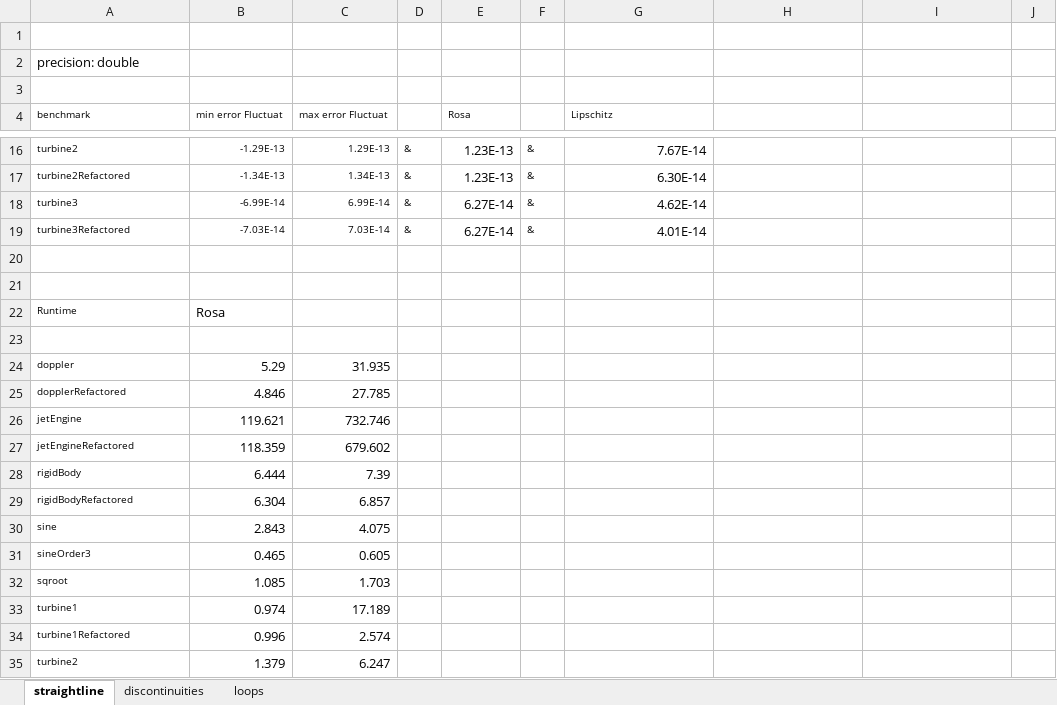
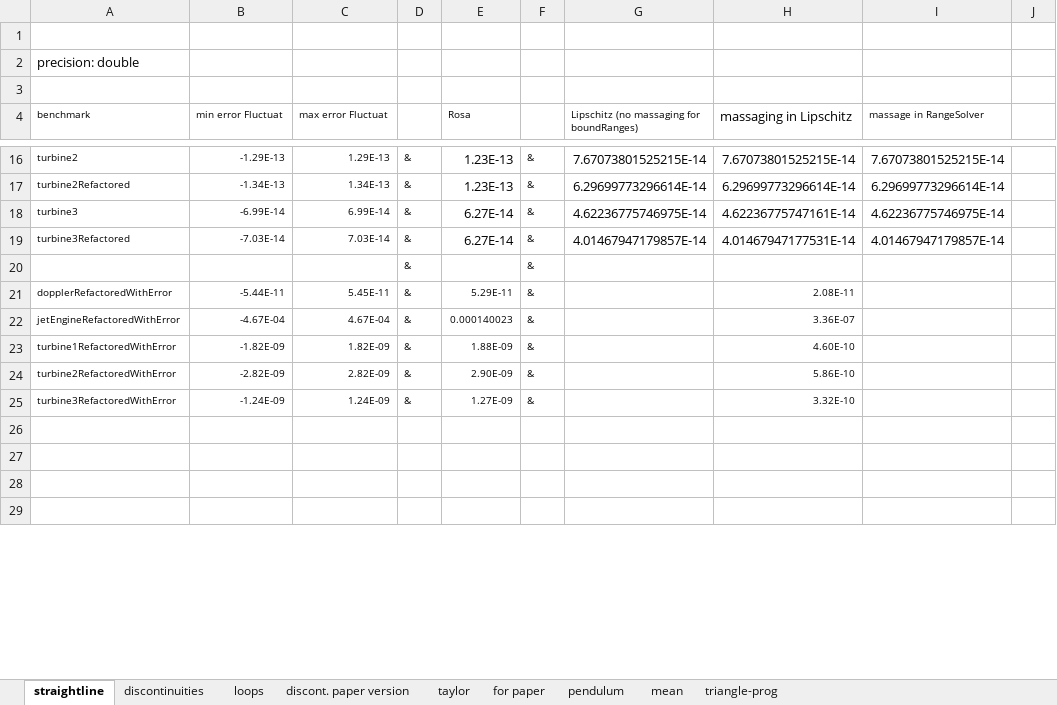
Before and after one commit to omarzd/rosa, an Excel workbook: results/error_propagation.xlsx, sheet straightline, drawn as a sheet; only a part is shown, gaps mark what is left out; the shorter side is filled out with more unchanged rows; values as stored, in another font and other column widths than the file's, no borders; removed rows and columns are numbered as before the commit, all else as after; the diff covers the shown part only; the diff names each change by its address in the sheet, - before the commit and + after, or states it on an @@ line.

```diff
--- a/results/error_propagation.xlsx (sheet straightline)
+++ b/results/error_propagation.xlsx (sheet straightline)
+sheet tab: discont. paper version
+sheet tab: taylor
+sheet tab: for paper
+sheet tab: pendulum
+sheet tab: mean
+sheet tab: triangle-prog
-G4: Lipschitz
+G4: Lipschitz (no massaging for boundRanges)
-H4: (empty)
+H4: massaging in Lipschitz
-I4: (empty)
+I4: massage in RangeSolver
-G16: 7.67E-14
+G16: 7.67073801525215E-14
-H16 (massaging in Lipschitz): (empty)
+H16 (massaging in Lipschitz): 7.67073801525215E-14
-I16 (massage in RangeSolver): (empty)
+I16 (massage in RangeSolver): 7.67073801525215E-14
-G17: 6.30E-14
+G17: 6.29699773296614E-14
-H17 (massaging in Lipschitz): (empty)
+H17 (massaging in Lipschitz): 6.29699773296614E-14
-I17 (massage in RangeSolver): (empty)
+I17 (massage in RangeSolver): 6.29699773296614E-14
-G18: 4.62E-14
+G18: 4.62236775746975E-14
-H18 (massaging in Lipschitz): (empty)
+H18 (massaging in Lipschitz): 4.62236775747161E-14
-I18 (massage in RangeSolver): (empty)
+I18 (massage in RangeSolver): 4.62236775746975E-14
-G19: 4.01E-14
+G19: 4.01467947179857E-14
-H19 (massaging in Lipschitz): (empty)
+H19 (massaging in Lipschitz): 4.01467947177531E-14
-I19 (massage in RangeSolver): (empty)
+I19 (massage in RangeSolver): 4.01467947179857E-14
+row 20:  |  |  | & |  | &
+row 21: dopplerRefactoredWithError | -5.44E-11 | 5.45E-11 | & | 5.29E-11 | & |  | 2.08E-11
+row 22: jetEngineRefactoredWithError | -4.67E-04 | 4.67E-04 | & | 0.000140023 | & |  | 3.36E-07
+row 23: turbine1RefactoredWithError | -1.82E-09 | 1.82E-09 | & | 1.88E-09 | & |  | 4.60E-10
+row 24: turbine2RefactoredWithError | -2.82E-09 | 2.82E-09 | & | 2.90E-09 | & |  | 5.86E-10
+row 25: turbine3RefactoredWithError | -1.24E-09 | 1.24E-09 | & | 1.27E-09 | & |  | 3.32E-10
-row 22: Runtime | Rosa
-row 23: (empty)
-row 24: doppler | 5.29 | 31.935
-row 25: dopplerRefactored | 4.846 | 27.785
-row 26: jetEngine | 119.621 | 732.746
-row 27: jetEngineRefactored | 118.359 | 679.602
-row 28: rigidBody | 6.444 | 7.39
-row 29: rigidBodyRefactored | 6.304 | 6.857
-row 30: sine | 2.843 | 4.075
-row 31: sineOrder3 | 0.465 | 0.605
-row 32: sqroot | 1.085 | 1.703
-row 33: turbine1 | 0.974 | 17.189
-row 34: turbine1Refactored | 0.996 | 2.574
-row 35: turbine2 | 1.379 | 6.247
```
Also changed, not shown: 83 added rows, 3 removed rows and 33 edited cells elsewhere in this sheet, sheet discontinuities, sheet loops.
